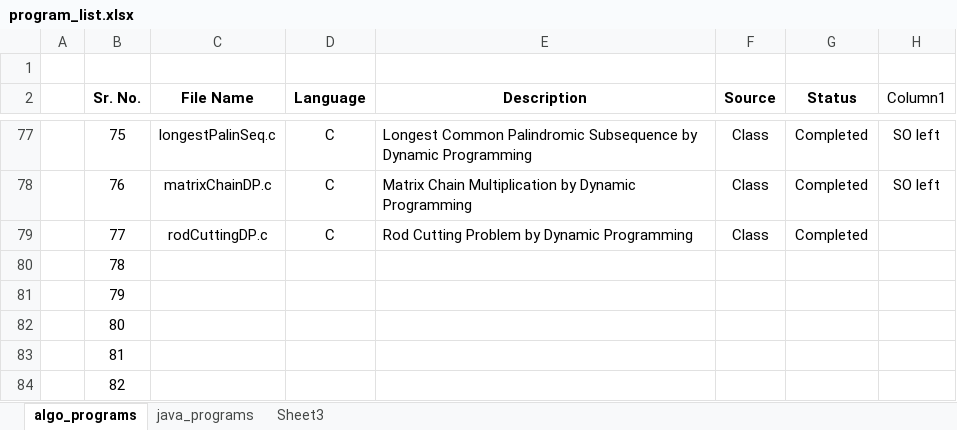
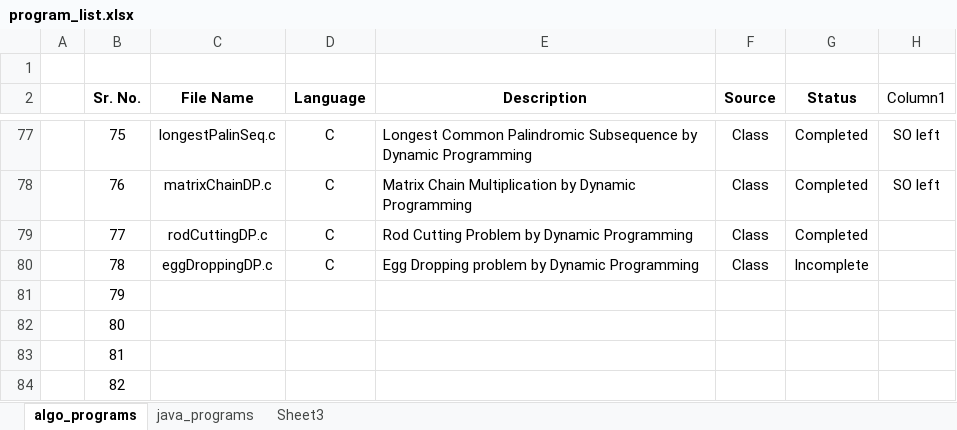
Before and after one commit to progvasu/algo_implementations, an Excel workbook: program_list.xlsx, sheet algo_programs, drawn as a sheet; only a part is shown, gaps mark what is left out; values as stored, in another font and other column widths than the file's, no borders; table styles not drawn; the diff names each change by its address in the sheet, - before the commit and + after, or states it on an @@ line.

Commit message:
New programs

```diff
--- a/program_list.xlsx (sheet algo_programs)
+++ b/program_list.xlsx (sheet algo_programs)
-C80 (File Name): (empty)
+C80 (File Name): eggDroppingDP.c
-D80 (Language): (empty)
+D80 (Language): C
-E80 (Description): (empty)
+E80 (Description): Egg Dropping problem by Dynamic Programming
-F80 (Source): (empty)
+F80 (Source): Class
-G80 (Status): (empty)
+G80 (Status): Incomplete
```
Also changed, not shown: 8 other files.
